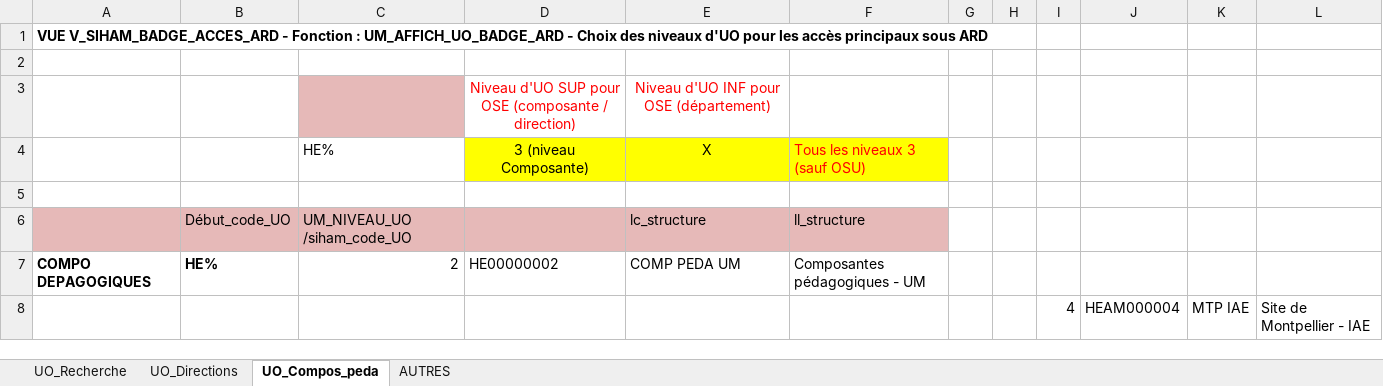
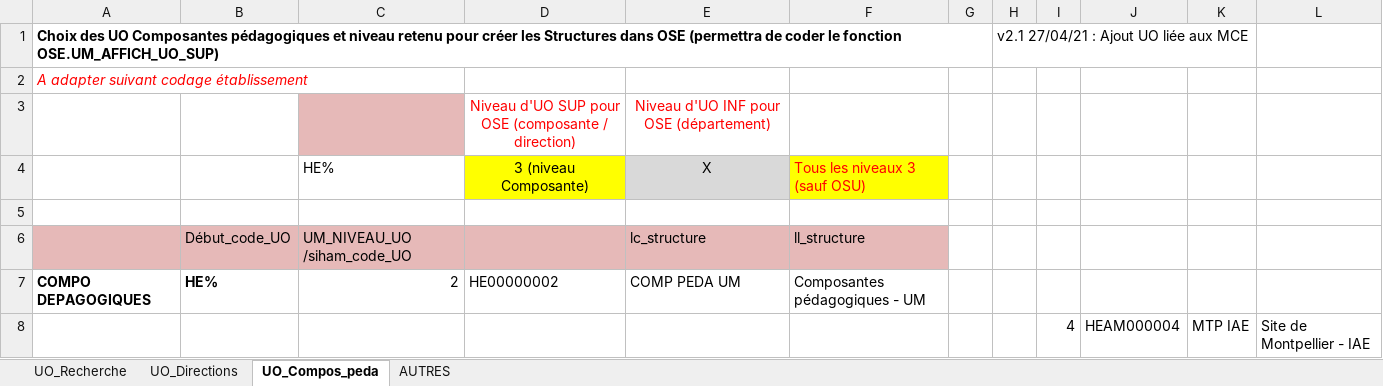
Before and after one commit to ensea-school/BACKUP-ose-at-git.unicaen.fr, an Excel workbook: doc/Connecteurs-Import/Siham/Doc_et_MOP/Mapping_Siham_Ose/A_Choix_niveaux_UO_pour_OSE_v2.xlsx, sheet UO_Compos_peda, drawn as a sheet; only a part is shown; values as stored, in another font and other column widths than the file's, no borders; removed rows and columns are numbered as before the commit, all else as after; the diff names each change by its address in the sheet, - before the commit and + after, or states it on an @@ line.

Commit message:
Replace A_Choix_niveaux_UO_pour_OSE_v2.xlsx

```diff
--- a/doc/Connecteurs-Import/Siham/Doc_et_MOP/Mapping_Siham_Ose/A_Choix_niveaux_UO_pour_OSE_v2.xlsx (sheet UO_Compos_peda)
+++ b/doc/Connecteurs-Import/Siham/Doc_et_MOP/Mapping_Siham_Ose/A_Choix_niveaux_UO_pour_OSE_v2.xlsx (sheet UO_Compos_peda)
+row 1: Choix des UO Composantes pédagogiques et niveau retenu pour créer les Structures dans OSE (permettra de coder le fonction OSE.UM_AFFICH_UO_SUP) |  |  |  |  |  |  | v2.1 27/04/21 : Ajout UO liée aux MCE
-A2: VUE V_SIHAM_BADGE_ACCES_ARD - Fonction : UM_AFFICH_UO_BADGE_ARD - Choix des niveaux d'UO pour les accès principaux sous ARD
+A2: A adapter suivant codage établissement
@@ A2 bold: on → off, italic: off → on, text colour: black → #FF0000 @@
-row 2: (empty)
-E4 fill: #FFFF00
+E4 fill: #D9D9D9
```
Also changed, not shown: sheet AUTRES, sheet UO_Recherche, sheet UO_Directions.
